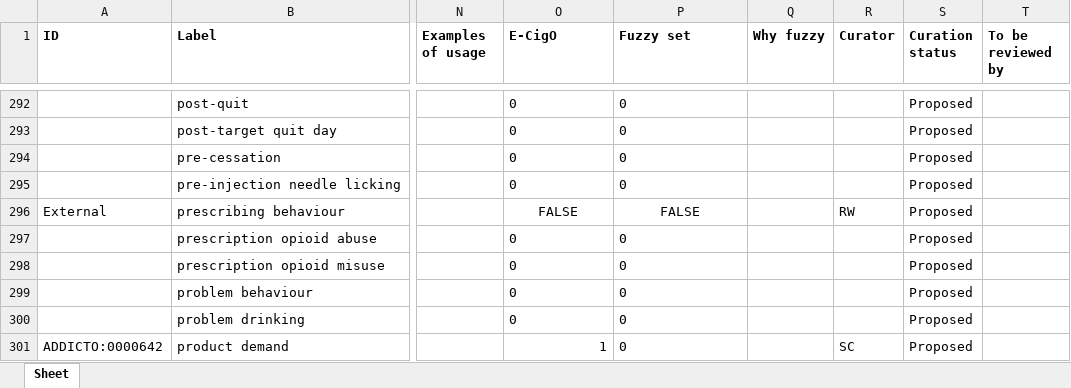
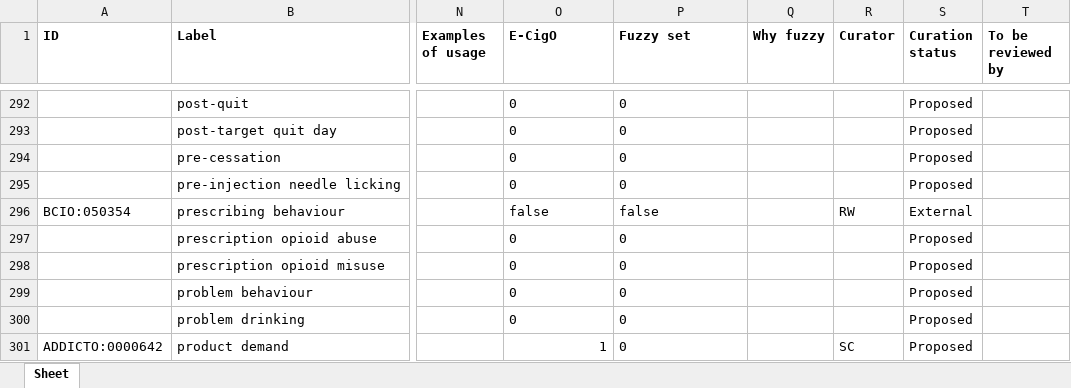
Before and after one commit to addicto-org/addiction-ontology, an Excel workbook: inputs/AddictO_Human_behaviour_Defs.xlsx, sheet Sheet, drawn as a sheet; only a part is shown, gaps mark what is left out; values as stored, in another font and other column widths than the file's, no borders; the diff names each change by its address in the sheet, - before the commit and + after, or states it on an @@ line.

Commit message:
Updating AddictO_Human_behaviour_Defs.xlsx

```diff
--- a/inputs/AddictO_Human_behaviour_Defs.xlsx (sheet Sheet)
+++ b/inputs/AddictO_Human_behaviour_Defs.xlsx (sheet Sheet)
-A296 (ID): External
+A296 (ID): BCIO:050354
-O296 (E-CigO): FALSE
+O296 (E-CigO): false
-O296:P296 alignment: center
+O296:P296 alignment: left
-P296 (Fuzzy set): FALSE
+P296 (Fuzzy set): false
-S296 (Curation status): Proposed
+S296 (Curation status): External
```
